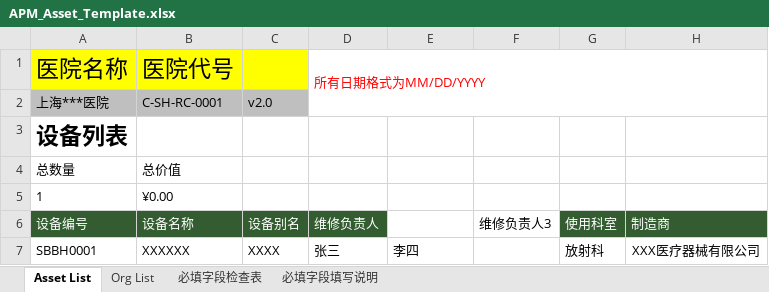
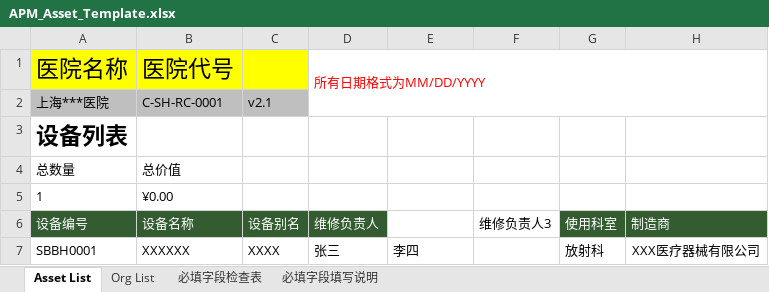
Before and after one commit to masogit/hc-apm-web, an Excel workbook: src/src/main/webapp/portal/asset/assetImport/APM_Asset_Template.xlsx, sheet Asset List, drawn as a sheet; only a part is shown; values as stored, in another font and other column widths than the file's, no borders; charts and pictures and conditional formats and table styles not drawn; the diff names each change by its address in the sheet, - before the commit and + after, or states it on an @@ line.

Commit message:
fix YHAAO-1204: 资产信息导入导出的功能修改

```diff
--- a/src/src/main/webapp/portal/asset/assetImport/APM_Asset_Template.xlsx (sheet Asset List)
+++ b/src/src/main/webapp/portal/asset/assetImport/APM_Asset_Template.xlsx (sheet Asset List)
-C2: v2.0
+C2: v2.1
```
